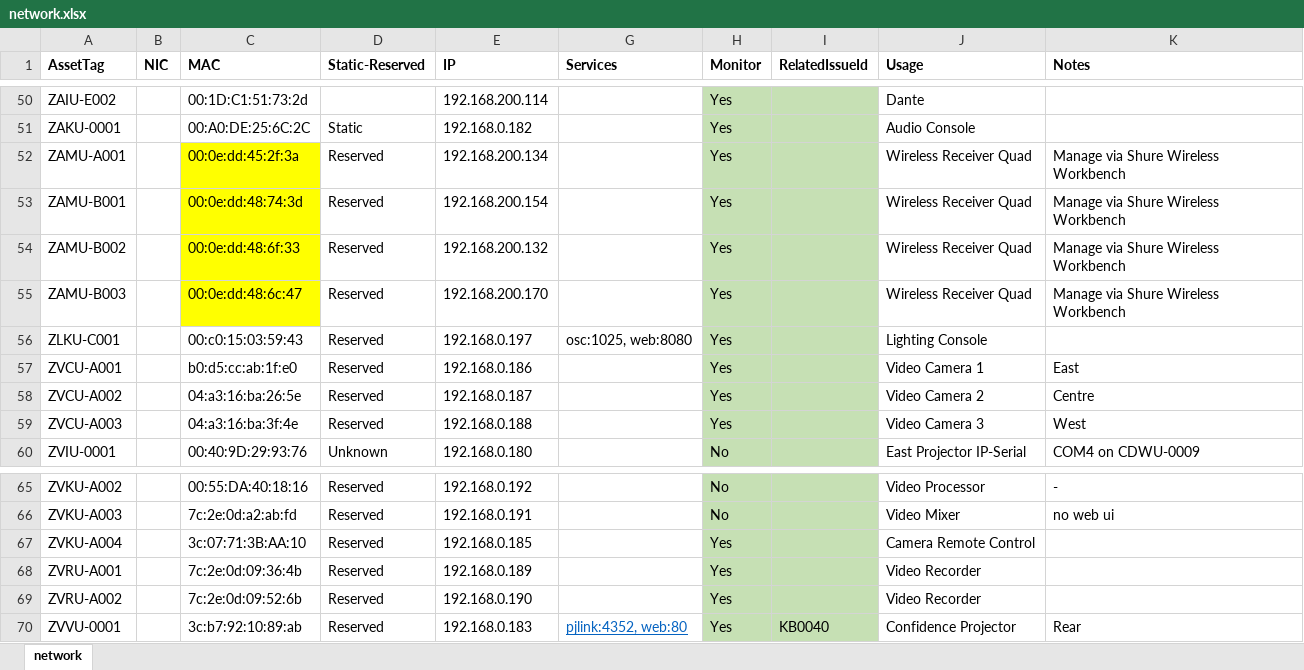
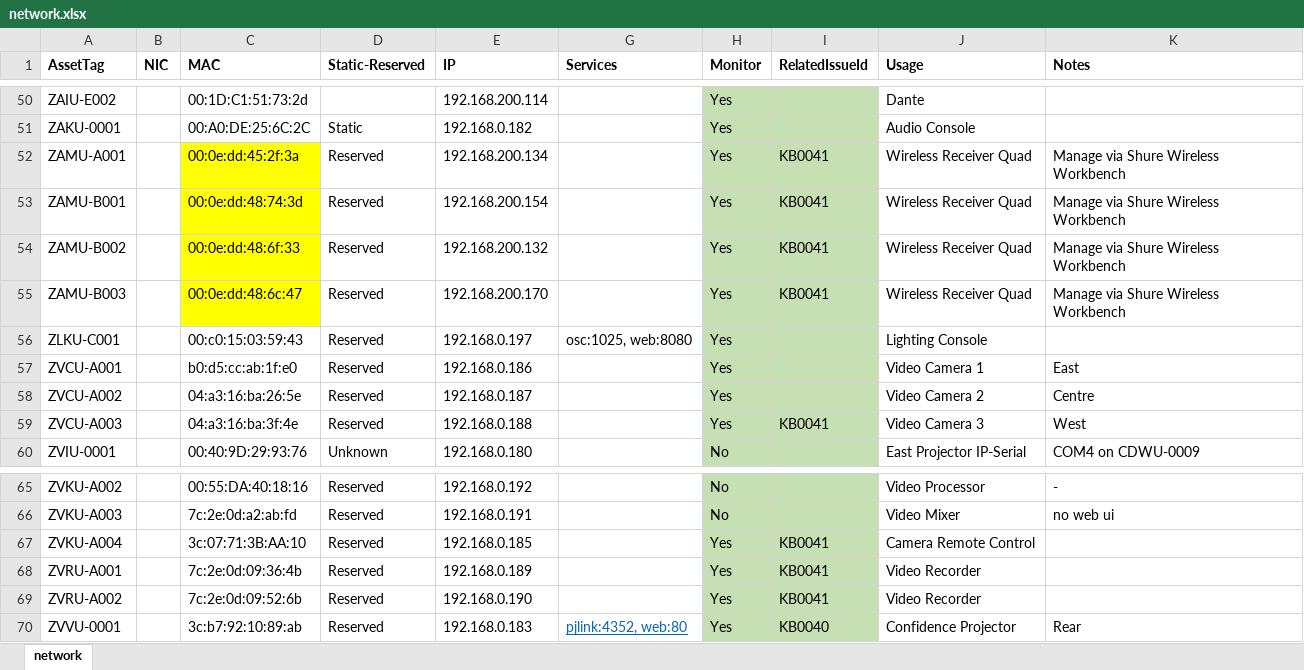
Before and after one commit to avmaint/uacdata, an Excel workbook: network.xlsx, sheet network, drawn as a sheet; only a part is shown, gaps mark what is left out; values as stored, in another font and other column widths than the file's, no borders; table styles not drawn; the diff names each change by its address in the sheet, - before the commit and + after, or states it on an @@ line.

```diff
--- a/network.xlsx (sheet network)
+++ b/network.xlsx (sheet network)
-I52:I55 (RelatedIssueId): (empty)
+I52:I55 (RelatedIssueId): KB0041
-I59 (RelatedIssueId): (empty)
+I59 (RelatedIssueId): KB0041
-I67:I69 (RelatedIssueId): (empty)
+I67:I69 (RelatedIssueId): KB0041
```
Also changed, not shown: knowledgebase.xlsx.
